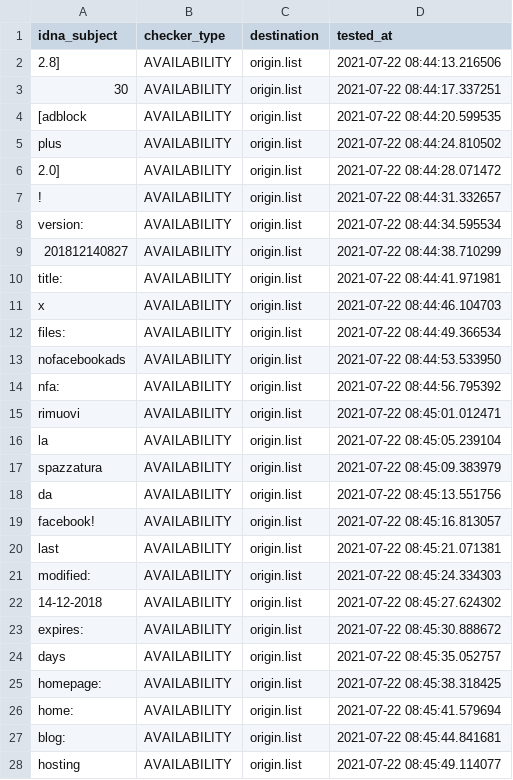
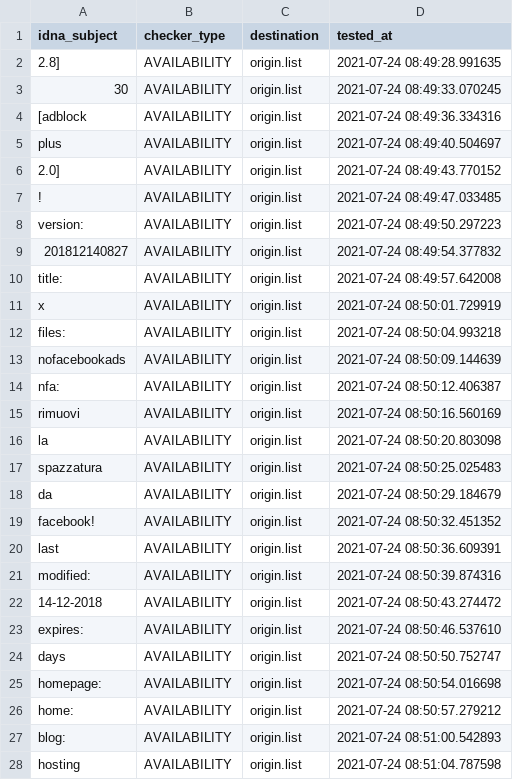
Before and after one commit to dead-hosts/xfiles_facebook_git_gioxx, a CSV file: .pyfunceble/inactive.csv, drawn as a sheet; only a part is shown; the diff covers the shown part only.

```diff
--- a/.pyfunceble/inactive.csv
+++ b/.pyfunceble/inactive.csv
@@ -1,28 +1,28 @@
 idna_subject,checker_type,destination,tested_at
-2.8],AVAILABILITY,origin.list,2021-07-22 08:44:13.216506
-30,AVAILABILITY,origin.list,2021-07-22 08:44:17.337251
-[adblock,AVAILABILITY,origin.list,2021-07-22 08:44:20.599535
-plus,AVAILABILITY,origin.list,2021-07-22 08:44:24.810502
-2.0],AVAILABILITY,origin.list,2021-07-22 08:44:28.071472
-!,AVAILABILITY,origin.list,2021-07-22 08:44:31.332657
-version:,AVAILABILITY,origin.list,2021-07-22 08:44:34.595534
-201812140827,AVAILABILITY,origin.list,2021-07-22 08:44:38.710299
-title:,AVAILABILITY,origin.list,2021-07-22 08:44:41.971981
-x,AVAILABILITY,origin.list,2021-07-22 08:44:46.104703
-files:,AVAILABILITY,origin.list,2021-07-22 08:44:49.366534
-nofacebookads,AVAILABILITY,origin.list,2021-07-22 08:44:53.533950
-nfa:,AVAILABILITY,origin.list,2021-07-22 08:44:56.795392
-rimuovi,AVAILABILITY,origin.list,2021-07-22 08:45:01.012471
-la,AVAILABILITY,origin.list,2021-07-22 08:45:05.239104
-spazzatura,AVAILABILITY,origin.list,2021-07-22 08:45:09.383979
-da,AVAILABILITY,origin.list,2021-07-22 08:45:13.551756
-facebook!,AVAILABILITY,origin.list,2021-07-22 08:45:16.813057
-last,AVAILABILITY,origin.list,2021-07-22 08:45:21.071381
-modified:,AVAILABILITY,origin.list,2021-07-22 08:45:24.334303
-14-12-2018,AVAILABILITY,origin.list,2021-07-22 08:45:27.624302
-expires:,AVAILABILITY,origin.list,2021-07-22 08:45:30.888672
-days,AVAILABILITY,origin.list,2021-07-22 08:45:35.052757
-homepage:,AVAILABILITY,origin.list,2021-07-22 08:45:38.318425
-home:,AVAILABILITY,origin.list,2021-07-22 08:45:41.579694
-blog:,AVAILABILITY,origin.list,2021-07-22 08:45:44.841681
-hosting,AVAILABILITY,origin.list,2021-07-22 08:45:49.114077
+2.8],AVAILABILITY,origin.list,2021-07-24 08:49:28.991635
+30,AVAILABILITY,origin.list,2021-07-24 08:49:33.070245
+[adblock,AVAILABILITY,origin.list,2021-07-24 08:49:36.334316
+plus,AVAILABILITY,origin.list,2021-07-24 08:49:40.504697
+2.0],AVAILABILITY,origin.list,2021-07-24 08:49:43.770152
+!,AVAILABILITY,origin.list,2021-07-24 08:49:47.033485
+version:,AVAILABILITY,origin.list,2021-07-24 08:49:50.297223
+201812140827,AVAILABILITY,origin.list,2021-07-24 08:49:54.377832
+title:,AVAILABILITY,origin.list,2021-07-24 08:49:57.642008
+x,AVAILABILITY,origin.list,2021-07-24 08:50:01.729919
+files:,AVAILABILITY,origin.list,2021-07-24 08:50:04.993218
+nofacebookads,AVAILABILITY,origin.list,2021-07-24 08:50:09.144639
+nfa:,AVAILABILITY,origin.list,2021-07-24 08:50:12.406387
+rimuovi,AVAILABILITY,origin.list,2021-07-24 08:50:16.560169
+la,AVAILABILITY,origin.list,2021-07-24 08:50:20.803098
+spazzatura,AVAILABILITY,origin.list,2021-07-24 08:50:25.025483
+da,AVAILABILITY,origin.list,2021-07-24 08:50:29.184679
+facebook!,AVAILABILITY,origin.list,2021-07-24 08:50:32.451352
+last,AVAILABILITY,origin.list,2021-07-24 08:50:36.609391
+modified:,AVAILABILITY,origin.list,2021-07-24 08:50:39.874316
+14-12-2018,AVAILABILITY,origin.list,2021-07-24 08:50:43.274472
+expires:,AVAILABILITY,origin.list,2021-07-24 08:50:46.537610
+days,AVAILABILITY,origin.list,2021-07-24 08:50:50.752747
+homepage:,AVAILABILITY,origin.list,2021-07-24 08:50:54.016698
+home:,AVAILABILITY,origin.list,2021-07-24 08:50:57.279212
+blog:,AVAILABILITY,origin.list,2021-07-24 08:51:00.542893
+hosting,AVAILABILITY,origin.list,2021-07-24 08:51:04.787598
```
Also changed, not shown: 7 edited cells elsewhere in this file, 10 other files.
